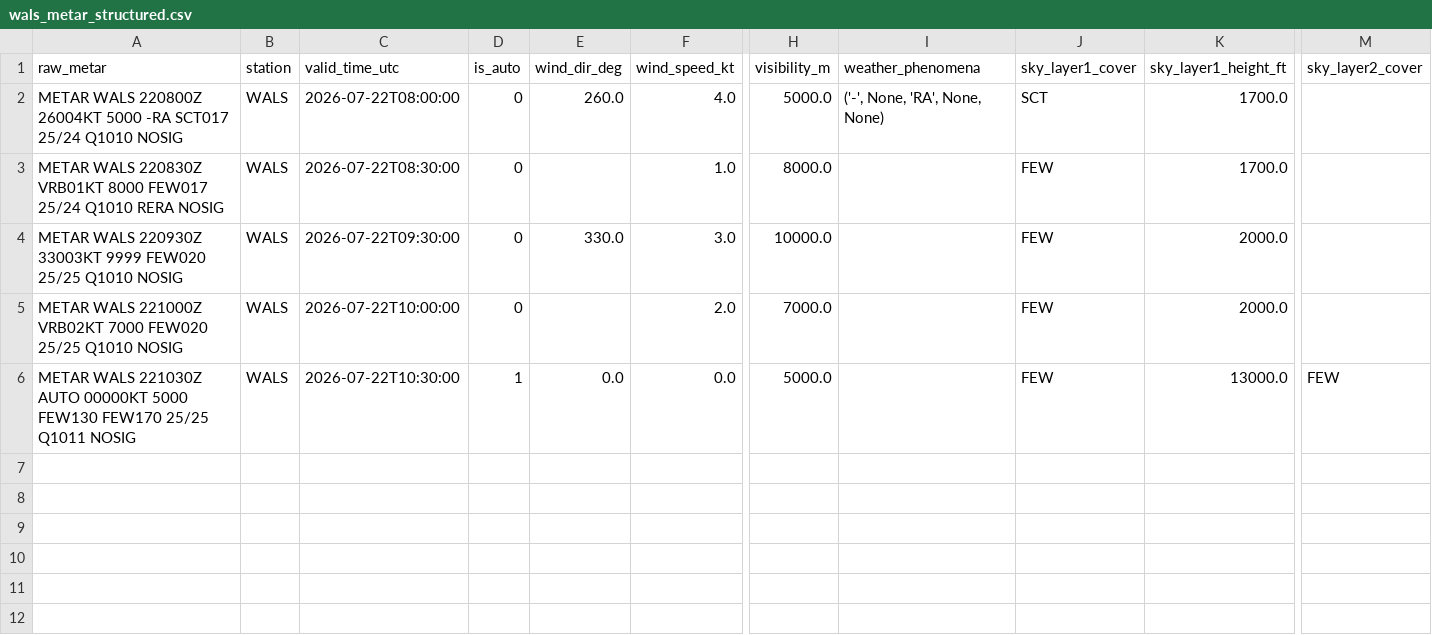
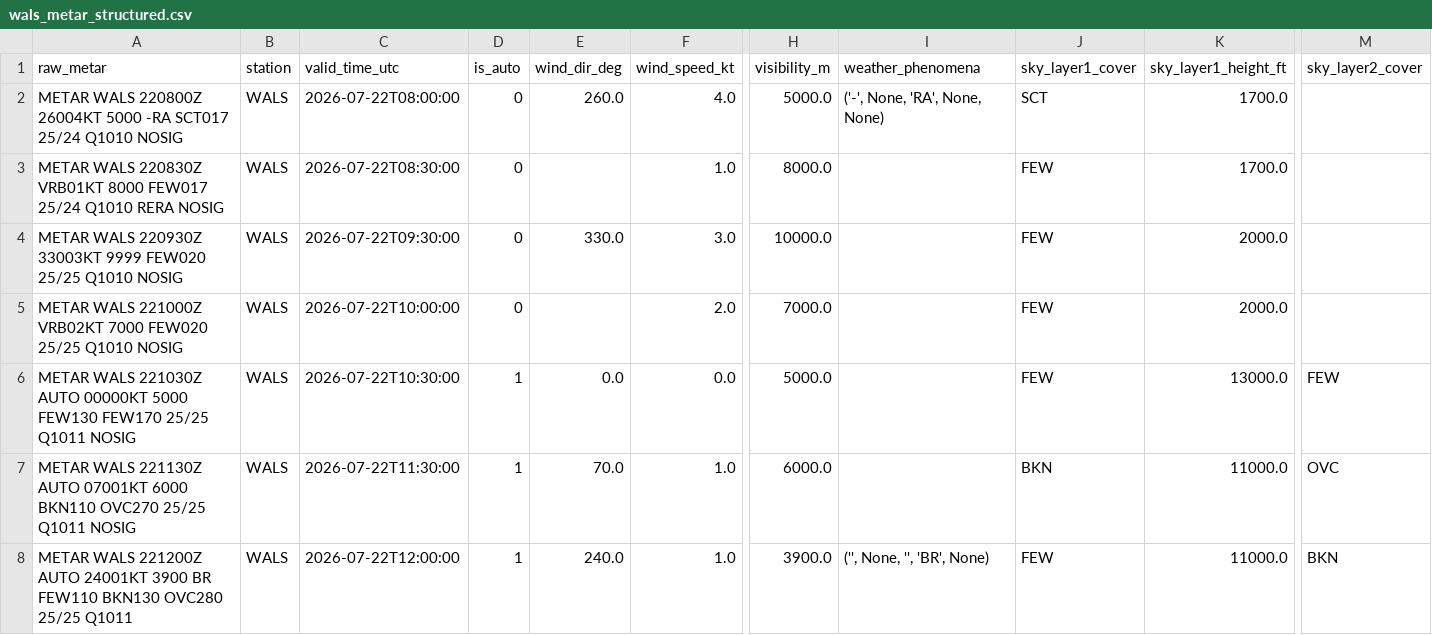
Before and after one commit to ojanzul/bmkg-taf-machinelearning, a CSV file: data/wals_metar_structured.csv, drawn as a sheet; only a part is shown, gaps mark what is left out; rows hold the shown columns only; the diff names each change by its address in the sheet, - before the commit and + after, or states it on an @@ line.

```diff
--- a/data/wals_metar_structured.csv
+++ b/data/wals_metar_structured.csv
+row 7: METAR WALS 221130Z AUTO 07001KT 6000 BKN110 OVC270 25/25 Q1011 NOSIG | WALS | 2026-07-22T11:30:00 | 1 | 70.0 | 1.0 | 6000.0 |  | BKN | 11000.0 | OVC
+row 8: METAR WALS 221200Z AUTO 24001KT 3900 BR FEW110 BKN130 OVC280 25/25 Q1011 | WALS | 2026-07-22T12:00:00 | 1 | 240.0 | 1.0 | 3900.0 | ('', None, '', 'BR', None) | FEW | 11000.0 | BKN
```
Also changed, not shown: data/wals_training_dataset.csv, 1 other file.
